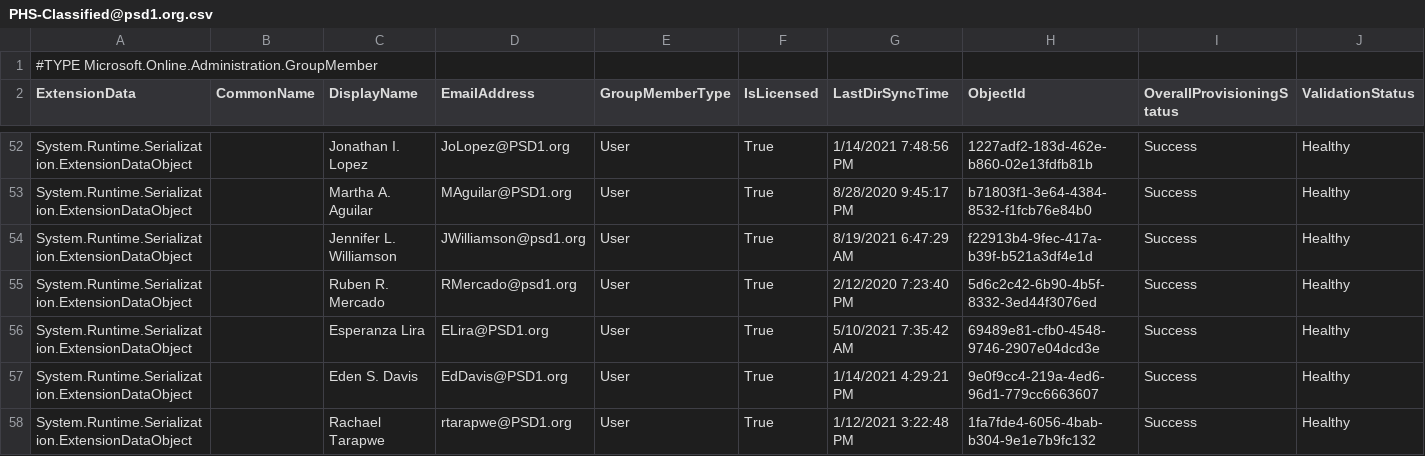
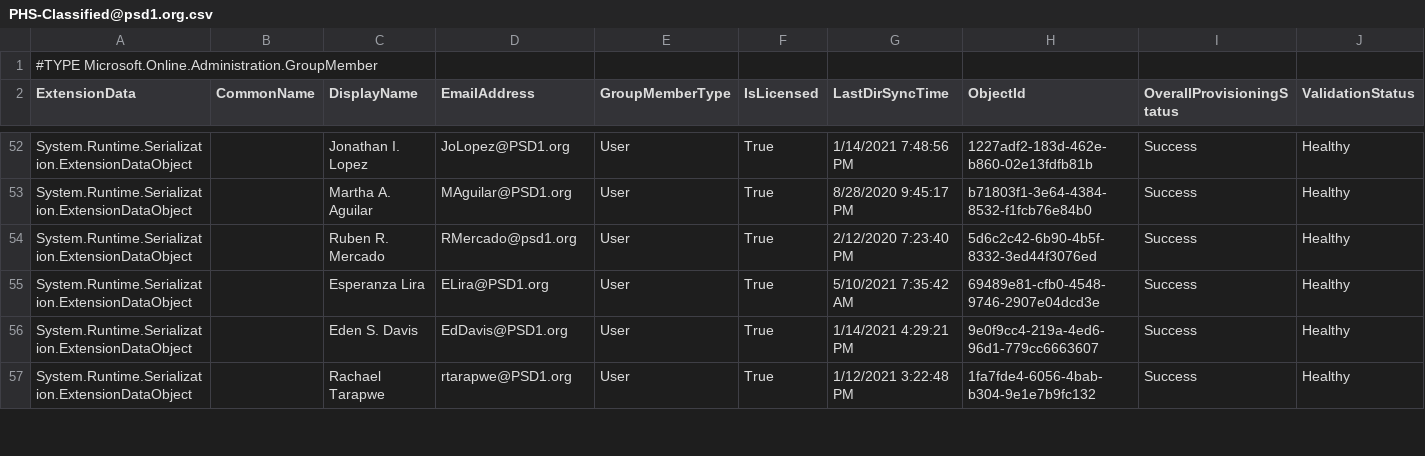
Before and after one commit to j-o-h-n-w-e-i-s/Misc, a CSV file: PHS-Classified@psd1.org.csv, drawn as a sheet; only a part is shown, gaps mark what is left out; removed rows and columns are numbered as before the commit, all else as after; the diff covers the shown part only; the diff names each change by its address in the sheet, - before the commit and + after, or states it on an @@ line.

Commit message:
Updated PHS-Classified

```diff
--- a/PHS-Classified@psd1.org.csv
+++ b/PHS-Classified@psd1.org.csv
-row 54: System.Runtime.Serialization.ExtensionDataObject |  | Jennifer L. Williamson | JWilliamson@psd1.org | User | True | 8/19/2021 6:47:29 AM | f22913b4-9fec-417a-b39f-b521a3df4e1d | Success | Healthy
```
Also changed, not shown: 1 added row, 1 removed row and 10 edited cells elsewhere in this file, 1 other file.
